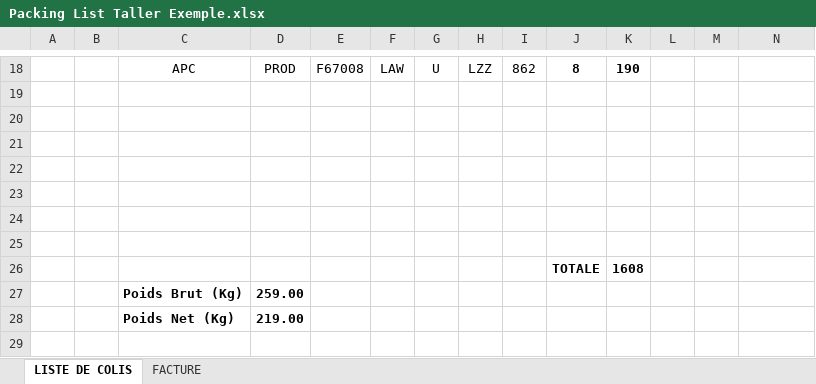
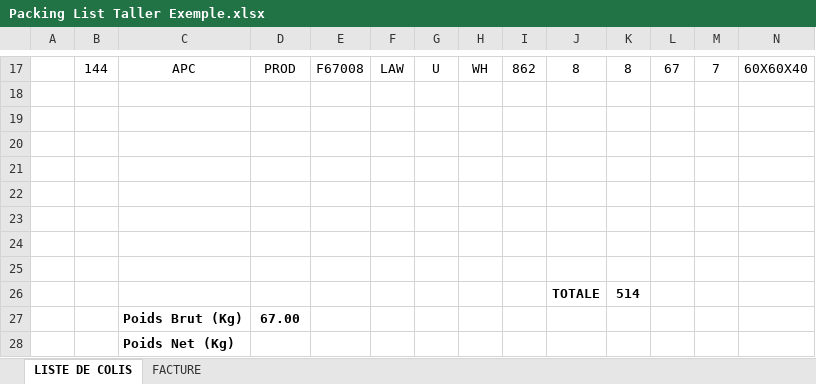
Before and after one commit to JordiLlavina/PackingListAutomation, an Excel workbook: docs/Packing Lists/Packing List Taller/Packing List Taller Exemple.xlsx, sheet LISTE DE COLIS, drawn as a sheet; only a part is shown, gaps mark what is left out; values as stored, in another font and other column widths than the file's, no borders; removed rows and columns are numbered as before the commit, all else as after; the diff covers the shown part only; the diff names each change by its address in the sheet, - before the commit and + after, or states it on an @@ line.

```diff
--- a/docs/Packing Lists/Packing List Taller/Packing List Taller Exemple.xlsx (sheet LISTE DE COLIS)
+++ b/docs/Packing Lists/Packing List Taller/Packing List Taller Exemple.xlsx (sheet LISTE DE COLIS)
-B17: (empty)
+B17: 144
-H17: LZZ
+H17: WH
-J17:K17 bold: on
+J17:K17 bold: off
-K17: 190
+K17: 8
-L17: (empty)
+L17: 67
-M17: (empty)
+M17: 7
-N17: (empty)
+N17: 60X60X40
-row 25:  |  |  |  |  |  |  |  |  | TOTALE | 1608
+row 25: (empty)
-row 27:  |  | Poids Brut (Kg) | 259.00
-row 28:  |  | Poids Net (Kg) | 219.00
+row 26:  |  |  |  |  |  |  |  |  | TOTALE | 514
+row 27:  |  | Poids Brut (Kg) | 67.00
+row 28:  |  | Poids Net (Kg)
```
Also changed, not shown: 1 removed row, 39 edited cells and cell formats elsewhere in this sheet, 21 other files.
